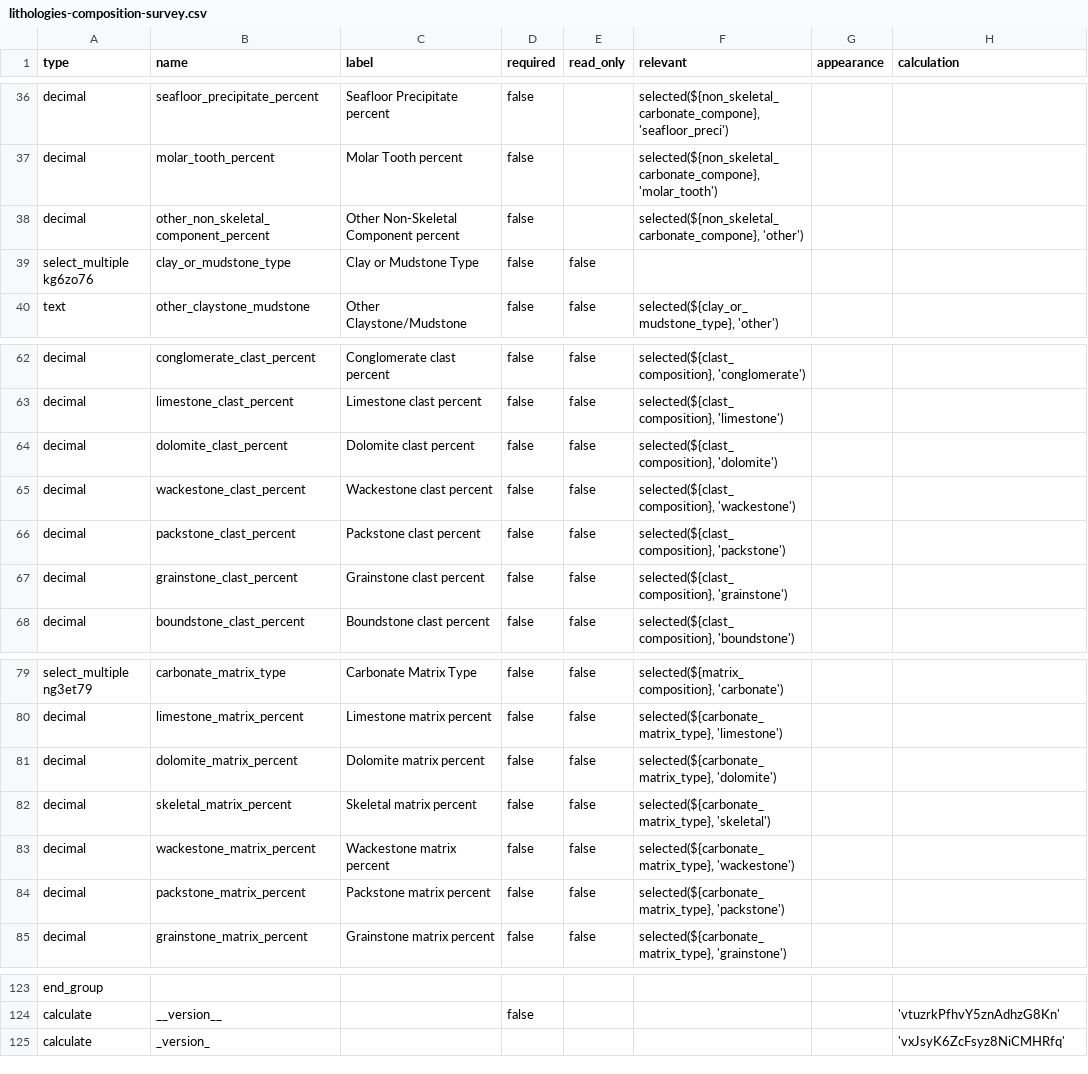
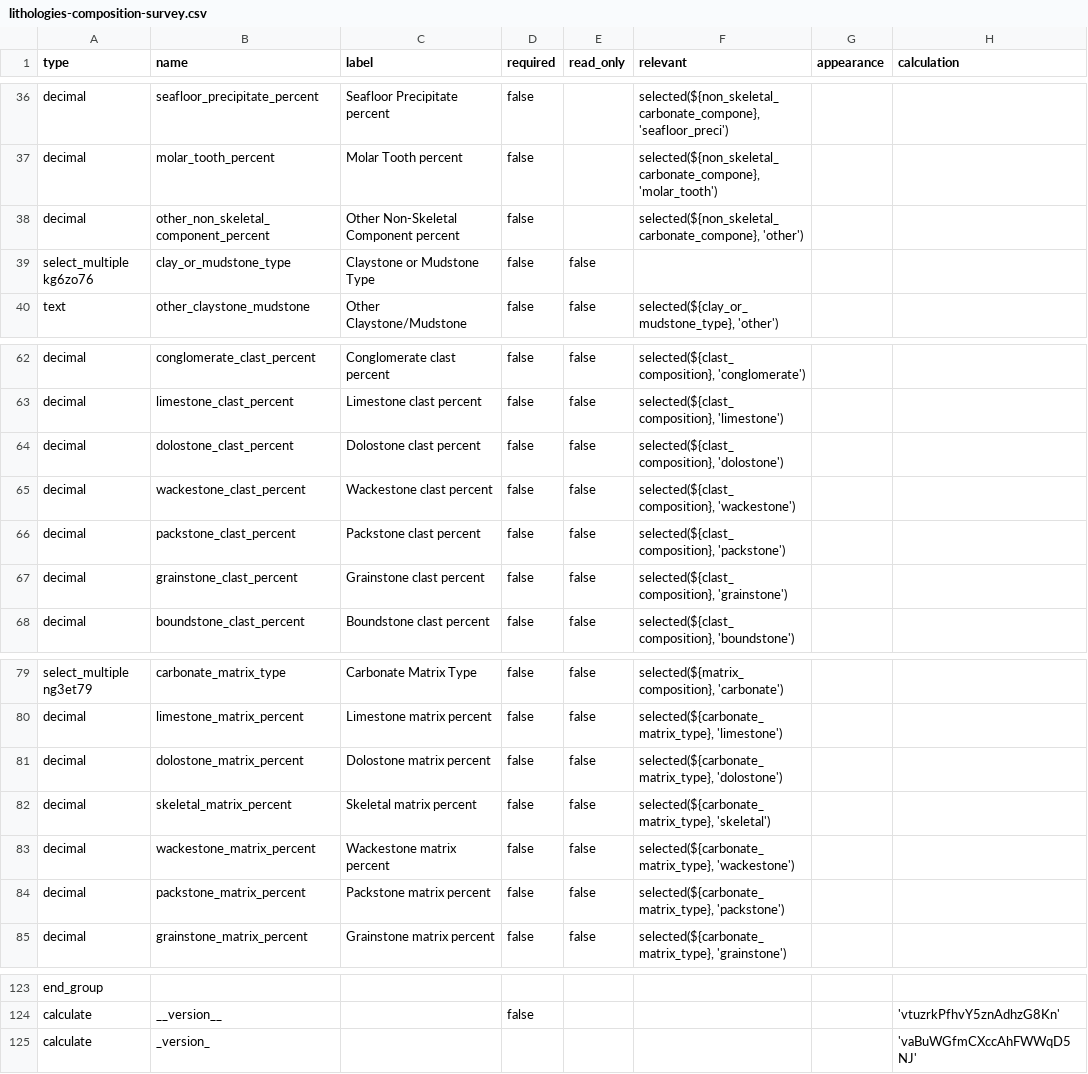
Before and after one commit to StraboSpot/strabo-mobile, a CSV file: www/app/data-models/sed/lithologies-composition-survey.csv, drawn as a sheet; only a part is shown, gaps mark what is left out; the diff names each change by its address in the sheet, - before the commit and + after, or states it on an @@ line.

Commit message:
Sed: Form updated for lithologies composition

```diff
--- a/www/app/data-models/sed/lithologies-composition-survey.csv
+++ b/www/app/data-models/sed/lithologies-composition-survey.csv
-C39 (label): Clay or Mudstone Type
+C39 (label): Claystone or Mudstone Type
-B64 (name): dolomite_clast_percent
+B64 (name): dolostone_clast_percent
-C64 (label): Dolomite clast percent
+C64 (label): Dolostone clast percent
-F64 (relevant): selected(${clast_composition}, 'dolomite')
+F64 (relevant): selected(${clast_composition}, 'dolostone')
-B81 (name): dolomite_matrix_percent
+B81 (name): dolostone_matrix_percent
-C81 (label): Dolomite matrix percent
+C81 (label): Dolostone matrix percent
-F81 (relevant): selected(${carbonate_matrix_type}, 'dolomite')
+F81 (relevant): selected(${carbonate_matrix_type}, 'dolostone')
-H125 (calculation): 'vxJsyK6ZcFsyz8NiCMHRfq'
+H125 (calculation): 'vaBuWGfmCXccAhFWWqD5NJ'
```
Also changed, not shown: www/app/data-models/sed/lithologies-composition-choices.csv.
